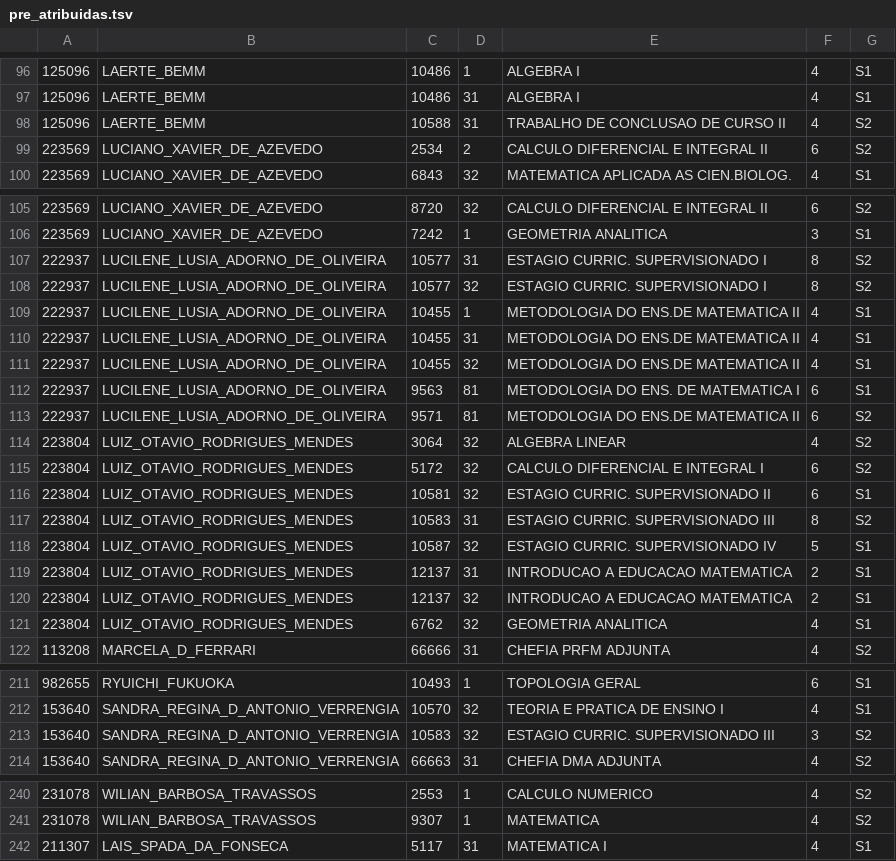
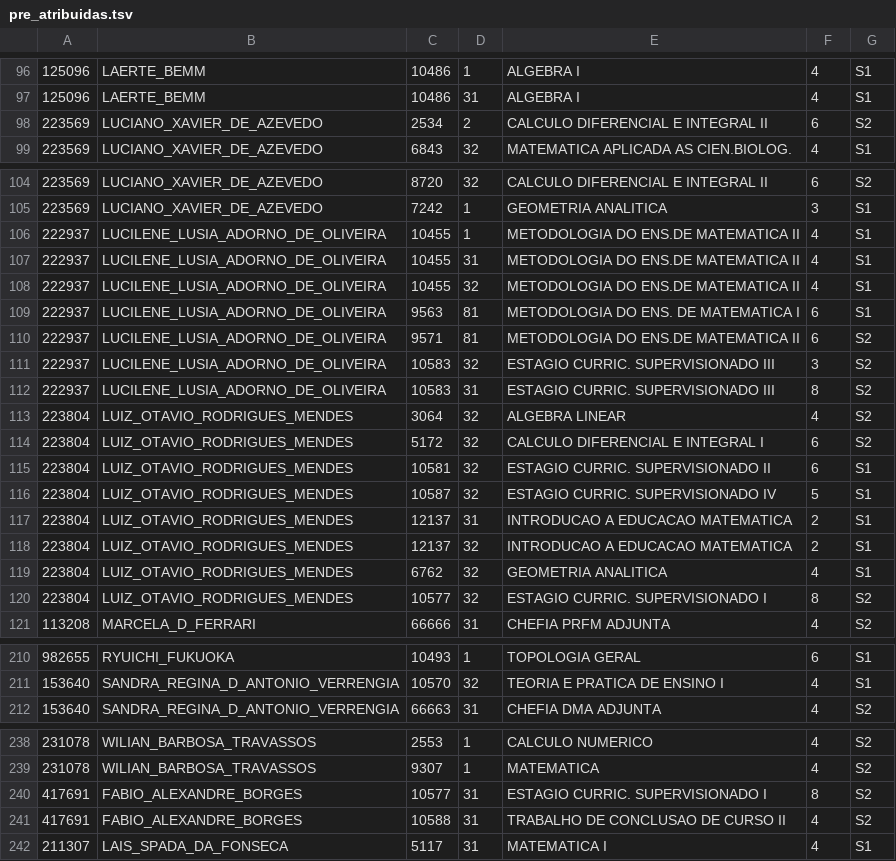
Before and after one commit to fsobral/alforria, a TSV file: dados/pre_atribuidas.tsv, drawn as a sheet; only a part is shown, gaps mark what is left out.

Commit message:
Resolvido problema do Fabio Borges.

```diff
--- a/dados/pre_atribuidas.tsv
+++ b/dados/pre_atribuidas.tsv
@@ -97,3 +97,2 @@
 125096	LAERTE_BEMM	10486	31	 ALGEBRA I	4	S1
-125096	LAERTE_BEMM	10588	31	 TRABALHO DE CONCLUSAO DE CURSO II	4	S2
 223569	LUCIANO_XAVIER_DE_AZEVEDO	2534	2	 CALCULO DIFERENCIAL E INTEGRAL II	6	S2
@@ -106,4 +105,2 @@
 223569	LUCIANO_XAVIER_DE_AZEVEDO	7242	1	 GEOMETRIA ANALITICA	3	S1
-222937	LUCILENE_LUSIA_ADORNO_DE_OLIVEIRA	10577	31	 ESTAGIO CURRIC. SUPERVISIONADO I	8	S2
-222937	LUCILENE_LUSIA_ADORNO_DE_OLIVEIRA	10577	32	 ESTAGIO CURRIC. SUPERVISIONADO I	8	S2
 222937	LUCILENE_LUSIA_ADORNO_DE_OLIVEIRA	10455	1	 METODOLOGIA DO ENS.DE MATEMATICA II	4	S1
@@ -113,2 +110,4 @@
 222937	LUCILENE_LUSIA_ADORNO_DE_OLIVEIRA	9571	81	 METODOLOGIA DO ENS.DE MATEMATICA II	6	S2
+222937	LUCILENE_LUSIA_ADORNO_DE_OLIVEIRA	10583	32	 ESTAGIO CURRIC. SUPERVISIONADO III	3	S2
+222937	LUCILENE_LUSIA_ADORNO_DE_OLIVEIRA	10583	31	 ESTAGIO CURRIC. SUPERVISIONADO III	8	S2
 223804	LUIZ_OTAVIO_RODRIGUES_MENDES	3064	32	 ALGEBRA LINEAR	4	S2
@@ -116,3 +115,2 @@
 223804	LUIZ_OTAVIO_RODRIGUES_MENDES	10581	32	 ESTAGIO CURRIC. SUPERVISIONADO II	6	S1
-223804	LUIZ_OTAVIO_RODRIGUES_MENDES	10583	31	 ESTAGIO CURRIC. SUPERVISIONADO III	8	S2
 223804	LUIZ_OTAVIO_RODRIGUES_MENDES	10587	32	 ESTAGIO CURRIC. SUPERVISIONADO IV	5	S1
@@ -121,2 +119,3 @@
 223804	LUIZ_OTAVIO_RODRIGUES_MENDES	6762	32	 GEOMETRIA ANALITICA	4	S1
+223804	LUIZ_OTAVIO_RODRIGUES_MENDES	10577	32	 ESTAGIO CURRIC. SUPERVISIONADO I	8	S2
 113208	MARCELA_D_FERRARI	66666	31	 CHEFIA PRFM ADJUNTA	4	S2
@@ -212,3 +211,2 @@
 153640	SANDRA_REGINA_D_ANTONIO_VERRENGIA	10570	32	 TEORIA E PRATICA DE ENSINO I	4	S1
-153640	SANDRA_REGINA_D_ANTONIO_VERRENGIA	10583	32	 ESTAGIO CURRIC. SUPERVISIONADO III	3	S2
 153640	SANDRA_REGINA_D_ANTONIO_VERRENGIA	66663	31	 CHEFIA DMA ADJUNTA	4	S2
@@ -241,2 +239,4 @@
 231078	WILIAN_BARBOSA_TRAVASSOS	9307	1	 MATEMATICA	4	S2
+417691	FABIO_ALEXANDRE_BORGES	10577	31	 ESTAGIO CURRIC. SUPERVISIONADO I	8	S2
+417691	FABIO_ALEXANDRE_BORGES	10588	31	 TRABALHO DE CONCLUSAO DE CURSO II	4	S2
 211307	LAIS_SPADA_DA_FONSECA	5117	31	 MATEMATICA I	4	S1
```
